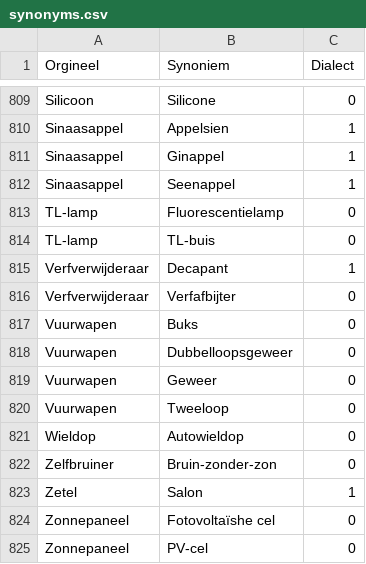
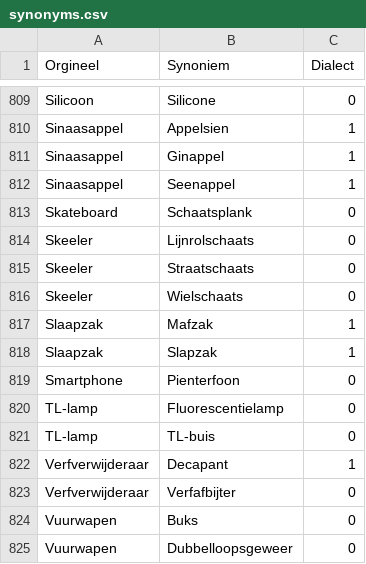
Before and after one commit to hapytex/afvalalfabet, a CSV file: data/synonyms.csv, drawn as a sheet; only a part is shown, gaps mark what is left out; the shorter side is filled out with more unchanged rows; the diff names each change by its address in the sheet, - before the commit and + after, or states it on an @@ line.

Commit message:
synonyms 36a

```diff
--- a/data/synonyms.csv
+++ b/data/synonyms.csv
+row 813: Skateboard | Schaatsplank | 0
+row 814: Skeeler | Lijnrolschaats | 0
+row 815: Skeeler | Straatschaats | 0
+row 816: Skeeler | Wielschaats | 0
+row 817: Slaapzak | Mafzak | 1
+row 818: Slaapzak | Slapzak | 1
+row 819: Smartphone | Pienterfoon | 0
```
Also changed, not shown: data/data.csv.
